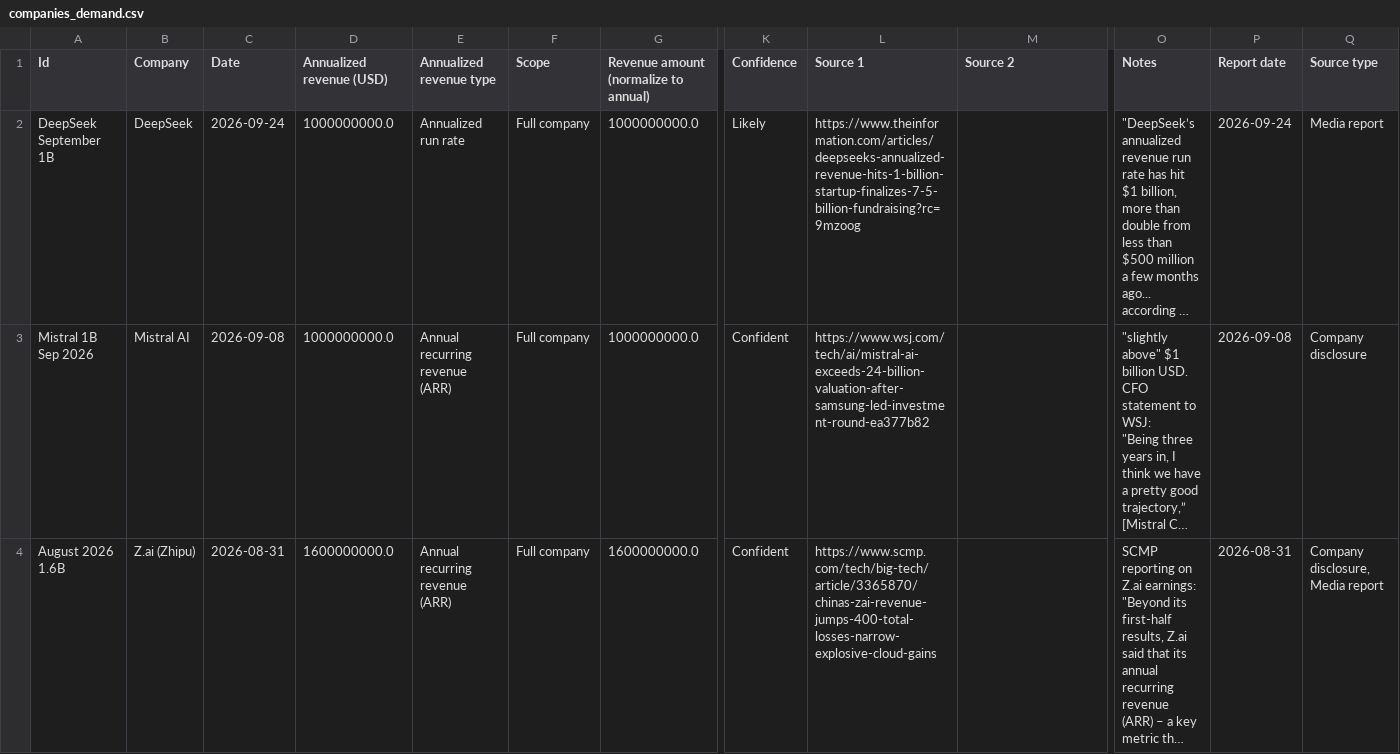
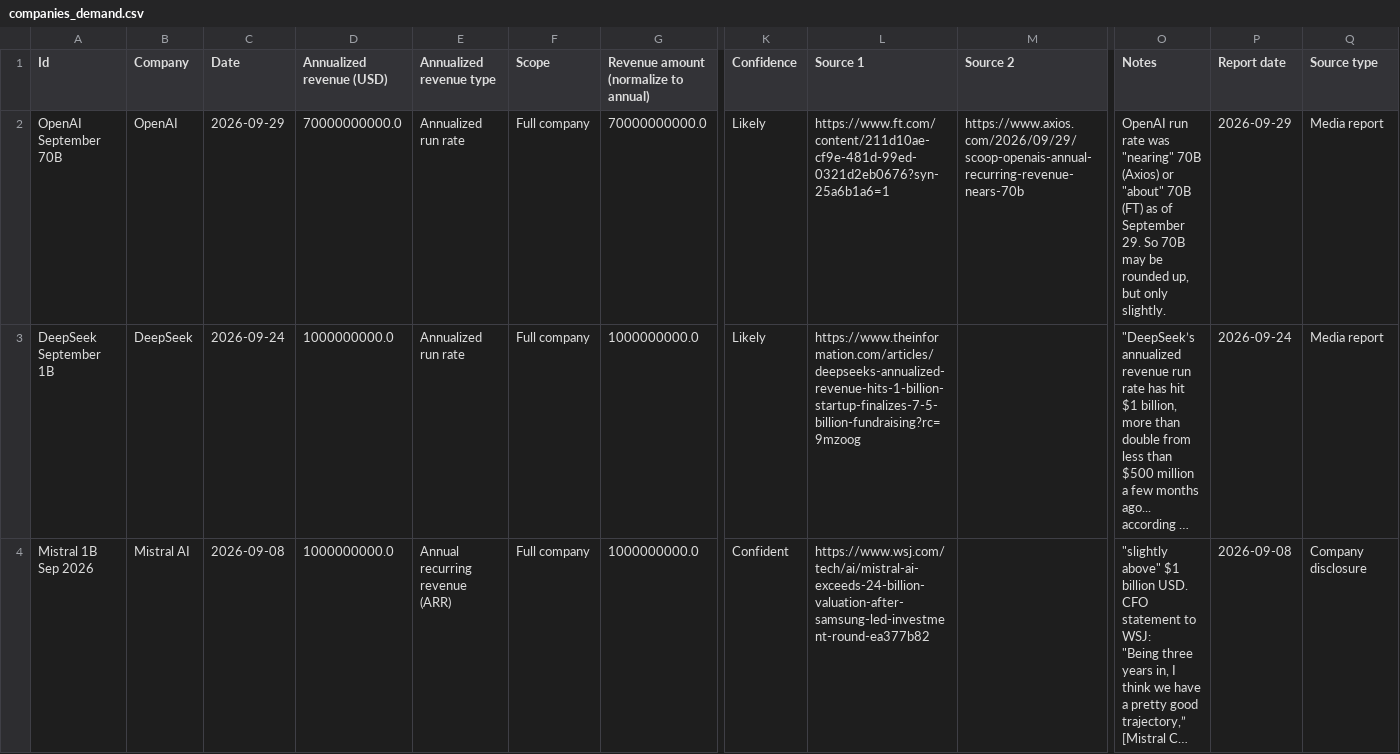
Before and after one commit to sjpb01/Compute-Dashboard, a CSV file: out/companies_demand.csv, drawn as a sheet; only a part is shown, gaps mark what is left out; the shorter side is filled out with more unchanged rows; long unchanged cells end in …; rows hold the shown columns only; the diff names each change by its address in the sheet, - before the commit and + after, or states it on an @@ line.

```diff
--- a/out/companies_demand.csv
+++ b/out/companies_demand.csv
+row 2: OpenAI September 70B | OpenAI | 2026-09-29 | 70000000000.0 | Annualized run rate | Full company | 70000000000.0 | Likely | https://www.ft.com/content/211d10ae-cf9e-481d-99ed-0321d2eb0676?syn-25a6b1a6=1 | https://www.axios.com/2026/09/29/scoop-openais-annual-recurring-revenue-nears-70b | OpenAI run rate was "nearing" 70B (Axios) or "about" 70B (FT) as of September 29. So 70B may be rounded up, but only slightly. | 2026-09-29 | Media report
```
Also changed, not shown: out/datacenters_capacity.csv, 2 other files.
